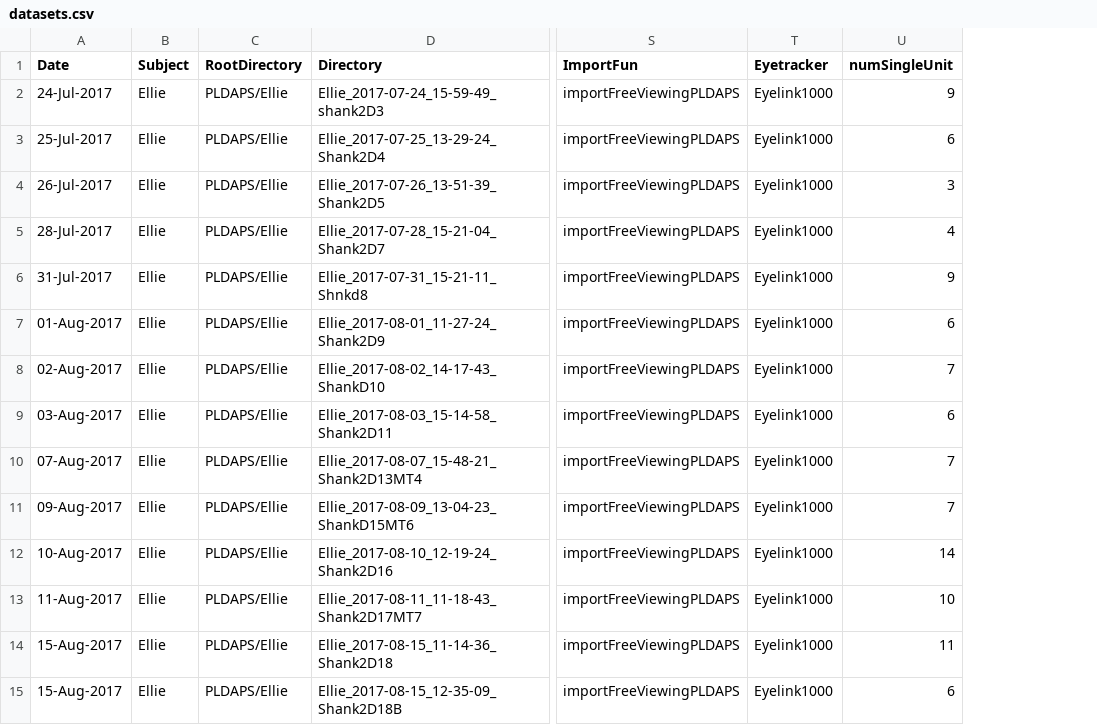
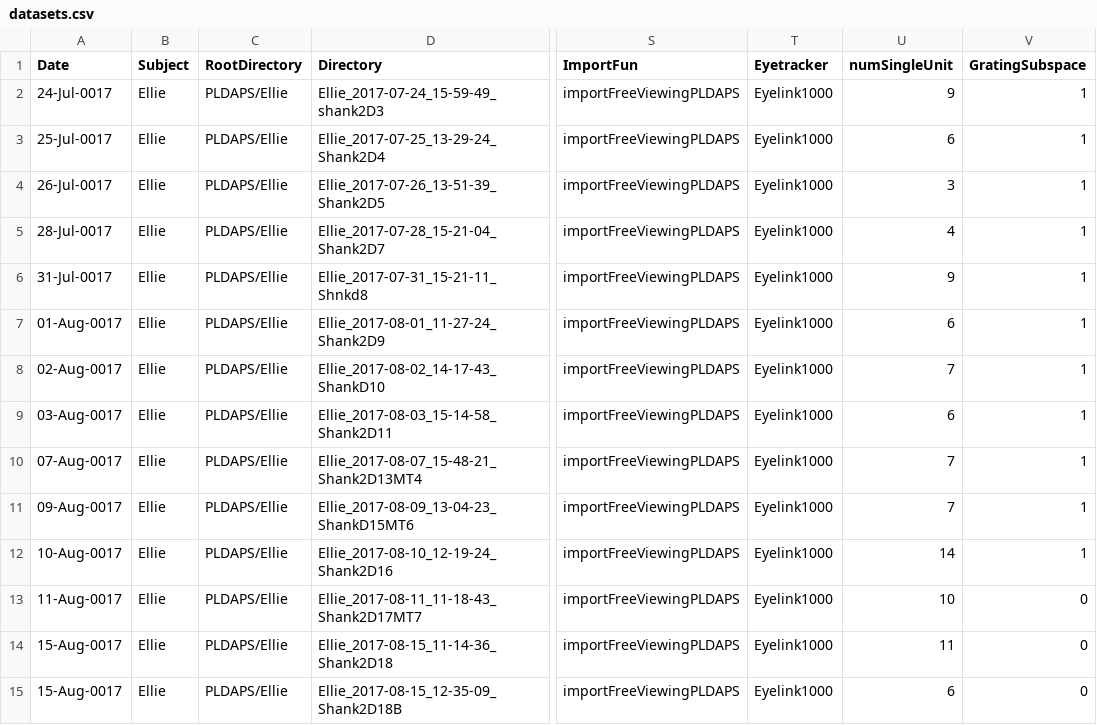
Before and after one commit to jcbyts/V1FreeViewingCode, a CSV file: Data/datasets.csv, drawn as a sheet; only a part is shown, gaps mark what is left out; the diff covers the shown part only; the diff names each change by its address in the sheet, - before the commit and + after, or states it on an @@ line.

Commit message:
updated grating subspace import

```diff
--- a/Data/datasets.csv
+++ b/Data/datasets.csv
+column V (GratingSubspace), rows 2-15: 1 | 1 | 1 | 1 | 1 | 1 | 1 | 1 | 1 | 1 | 1 | 0 | 0 | 0
-A2 (Date): 24-Jul-2017
+A2 (Date): 24-Jul-0017
-A3 (Date): 25-Jul-2017
+A3 (Date): 25-Jul-0017
-A4 (Date): 26-Jul-2017
+A4 (Date): 26-Jul-0017
-A5 (Date): 28-Jul-2017
+A5 (Date): 28-Jul-0017
-A6 (Date): 31-Jul-2017
+A6 (Date): 31-Jul-0017
-A7 (Date): 01-Aug-2017
+A7 (Date): 01-Aug-0017
-A8 (Date): 02-Aug-2017
+A8 (Date): 02-Aug-0017
-A9 (Date): 03-Aug-2017
+A9 (Date): 03-Aug-0017
-A10 (Date): 07-Aug-2017
+A10 (Date): 07-Aug-0017
-A11 (Date): 09-Aug-2017
+A11 (Date): 09-Aug-0017
-A12 (Date): 10-Aug-2017
+A12 (Date): 10-Aug-0017
-A13 (Date): 11-Aug-2017
+A13 (Date): 11-Aug-0017
-A14:A15 (Date): 15-Aug-2017
+A14:A15 (Date): 15-Aug-0017
```
Also changed, not shown: 5 removed rows and 45 edited cells elsewhere in this file, 6 other files.
